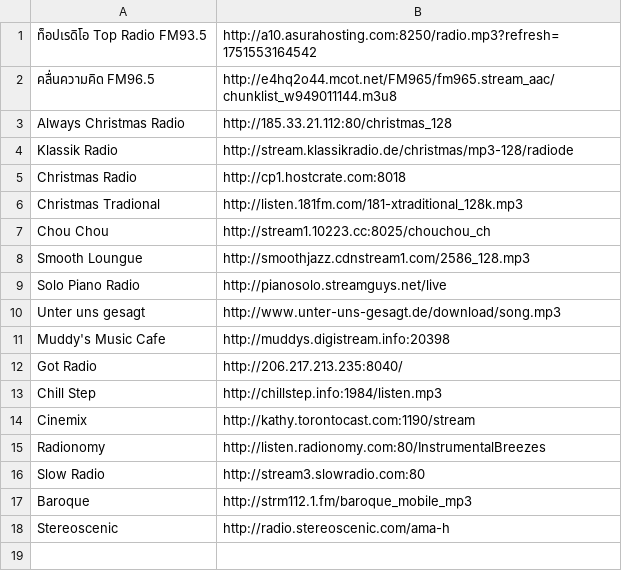
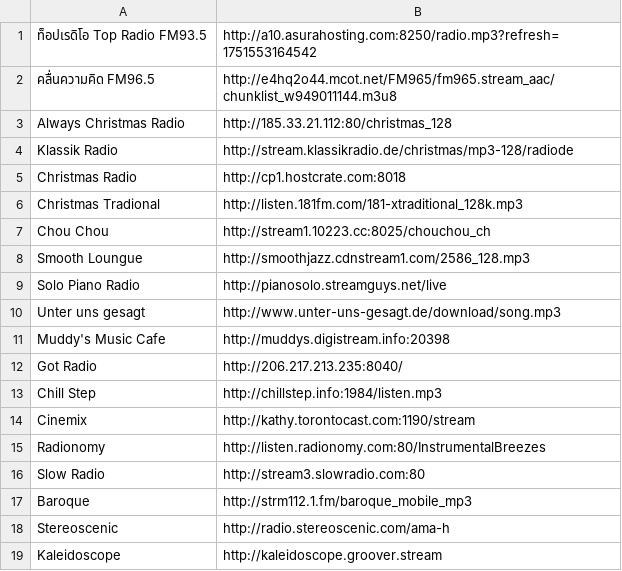
Before and after one commit to rahulraj80/DeskBar-AI, a CSV file: sketch/data/stations.csv, drawn as a sheet.

```diff
--- a/sketch/data/stations.csv
+++ b/sketch/data/stations.csv
@@ -18 +18,2 @@ Baroque,http://strm112.1.fm/baroque_mobile_mp3
 Stereoscenic,http://radio.stereoscenic.com/ama-h
+Kaleidoscope,http://kaleidoscope.groover.stream
```
Also changed, not shown: 4 other files.
